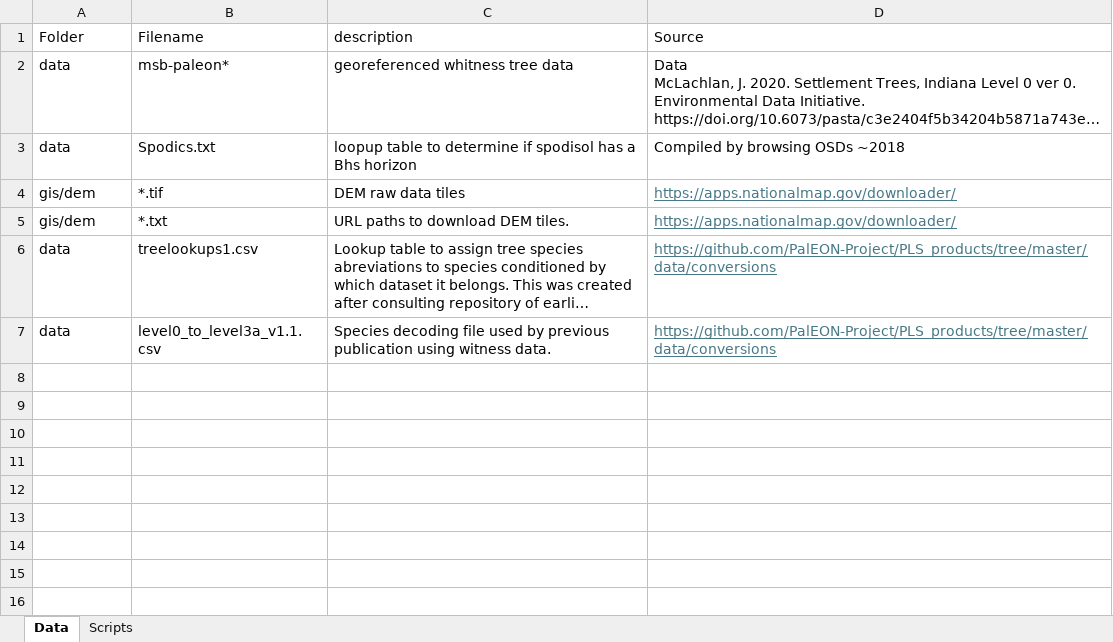
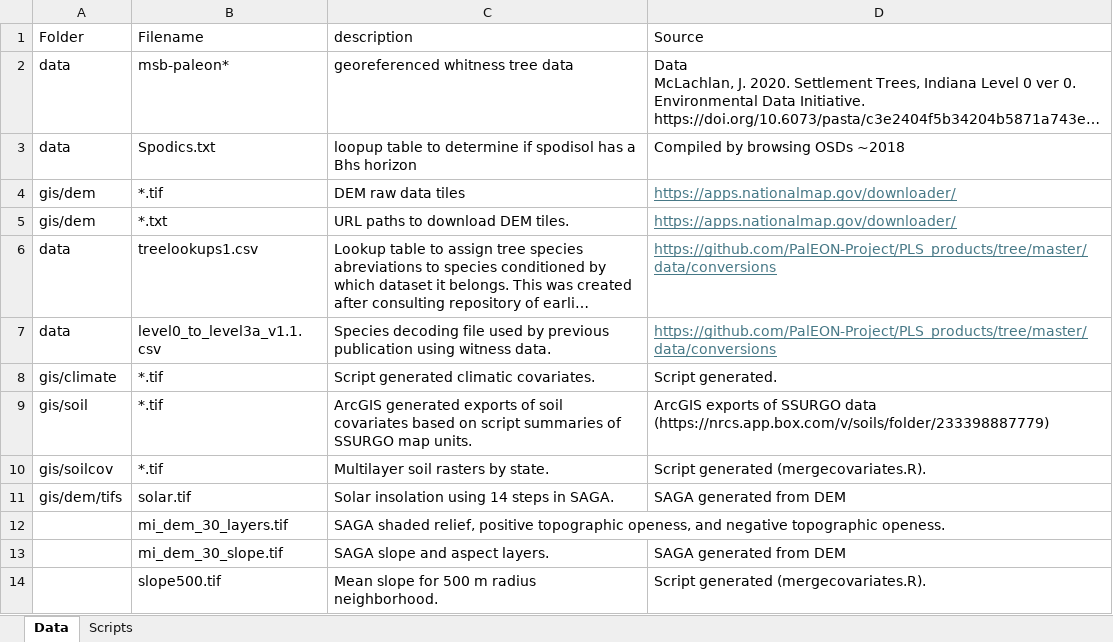
Before and after one commit to phytoclast/GLO, an Excel workbook: metadata.xlsx, sheet Data, drawn as a sheet; long unchanged cells end in …; values as stored, in another font and other column widths than the file's, no borders; the diff names each change by its address in the sheet, - before the commit and + after, or states it on an @@ line.

Commit message:
Update metadata.xlsx

```diff
--- a/metadata.xlsx (sheet Data)
+++ b/metadata.xlsx (sheet Data)
+row 8: gis/climate | *.tif | Script generated climatic covariates. | Script generated.
+row 9: gis/soil | *.tif | ArcGIS generated exports of soil covariates based on script summaries of SSURGO map units. | ArcGIS exports of SSURGO data (https://nrcs.app.box.com/v/soils/folder/233398887779)
+row 10: gis/soilcov | *.tif | Multilayer soil rasters by state. | Script generated (mergecovariates.R).
+row 11: gis/dem/tifs | solar.tif | Solar insolation using 14 steps in SAGA. | SAGA generated from DEM
+row 12:  | mi_dem_30_layers.tif | SAGA shaded relief, positive topographic openess, and negative topographic openess.
+row 13:  | mi_dem_30_slope.tif | SAGA slope and aspect layers. | SAGA generated from DEM
+row 14:  | slope500.tif | Mean slope for 500 m radius neighborhood. | Script generated (mergecovariates.R).
```
